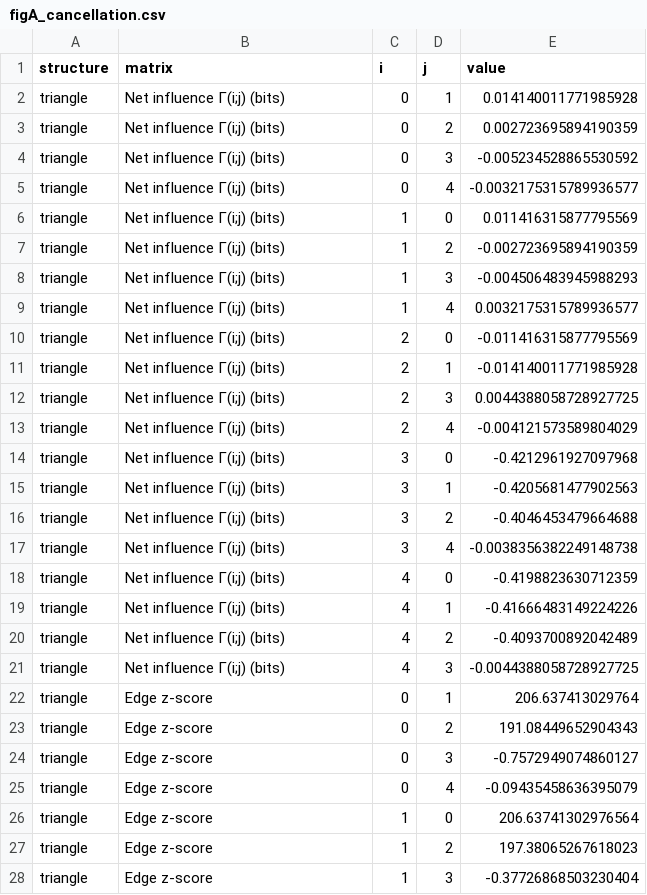
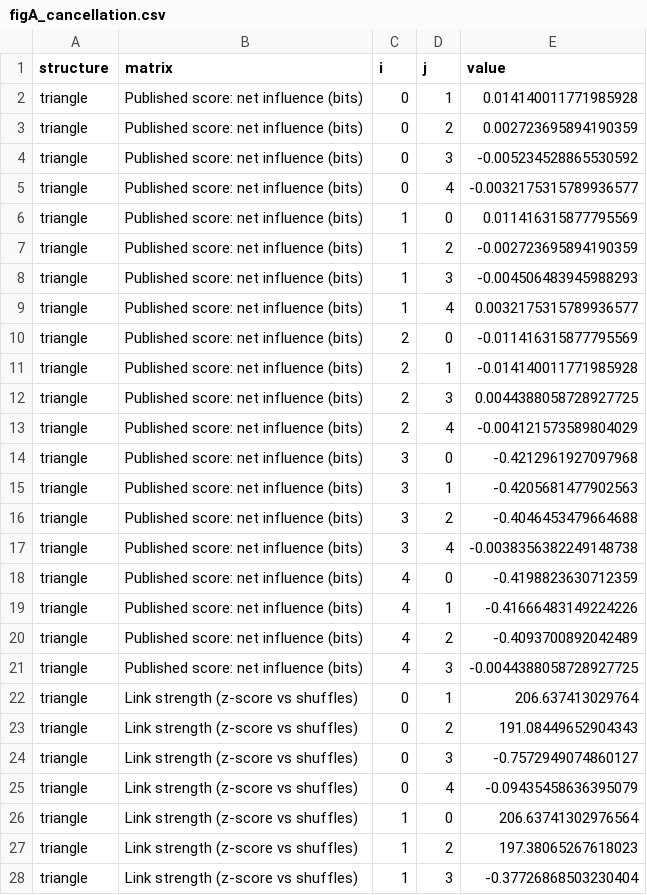
Before and after one commit to taruntrivedi3/collusion-detection, a CSV file: results/figures/figA_cancellation.csv, drawn as a sheet; only a part is shown; the diff covers the shown part only.

```diff
--- a/results/figures/figA_cancellation.csv
+++ b/results/figures/figA_cancellation.csv
@@ -1,28 +1,28 @@
 structure,matrix,i,j,value
-triangle,Net influence Γ(i;j) (bits),0,1,0.014140011771985928
-triangle,Net influence Γ(i;j) (bits),0,2,0.002723695894190359
-triangle,Net influence Γ(i;j) (bits),0,3,-0.005234528865530592
-triangle,Net influence Γ(i;j) (bits),0,4,-0.0032175315789936577
-triangle,Net influence Γ(i;j) (bits),1,0,0.011416315877795569
-triangle,Net influence Γ(i;j) (bits),1,2,-0.002723695894190359
-triangle,Net influence Γ(i;j) (bits),1,3,-0.004506483945988293
-triangle,Net influence Γ(i;j) (bits),1,4,0.0032175315789936577
-triangle,Net influence Γ(i;j) (bits),2,0,-0.011416315877795569
-triangle,Net influence Γ(i;j) (bits),2,1,-0.014140011771985928
-triangle,Net influence Γ(i;j) (bits),2,3,0.0044388058728927725
-triangle,Net influence Γ(i;j) (bits),2,4,-0.004121573589804029
-triangle,Net influence Γ(i;j) (bits),3,0,-0.4212961927097968
-triangle,Net influence Γ(i;j) (bits),3,1,-0.4205681477902563
-triangle,Net influence Γ(i;j) (bits),3,2,-0.4046453479664688
-triangle,Net influence Γ(i;j) (bits),3,4,-0.0038356382249148738
-triangle,Net influence Γ(i;j) (bits),4,0,-0.4198823630712359
-triangle,Net influence Γ(i;j) (bits),4,1,-0.41666483149224226
-triangle,Net influence Γ(i;j) (bits),4,2,-0.4093700892042489
-triangle,Net influence Γ(i;j) (bits),4,3,-0.0044388058728927725
-triangle,Edge z-score,0,1,206.637413029764
-triangle,Edge z-score,0,2,191.08449652904343
-triangle,Edge z-score,0,3,-0.7572949074860127
-triangle,Edge z-score,0,4,-0.09435458636395079
-triangle,Edge z-score,1,0,206.63741302976564
-triangle,Edge z-score,1,2,197.38065267618023
-triangle,Edge z-score,1,3,-0.37726868503230404
+triangle,Published score: net influence (bits),0,1,0.014140011771985928
+triangle,Published score: net influence (bits),0,2,0.002723695894190359
+triangle,Published score: net influence (bits),0,3,-0.005234528865530592
+triangle,Published score: net influence (bits),0,4,-0.0032175315789936577
+triangle,Published score: net influence (bits),1,0,0.011416315877795569
+triangle,Published score: net influence (bits),1,2,-0.002723695894190359
+triangle,Published score: net influence (bits),1,3,-0.004506483945988293
+triangle,Published score: net influence (bits),1,4,0.0032175315789936577
+triangle,Published score: net influence (bits),2,0,-0.011416315877795569
+triangle,Published score: net influence (bits),2,1,-0.014140011771985928
+triangle,Published score: net influence (bits),2,3,0.0044388058728927725
+triangle,Published score: net influence (bits),2,4,-0.004121573589804029
+triangle,Published score: net influence (bits),3,0,-0.4212961927097968
+triangle,Published score: net influence (bits),3,1,-0.4205681477902563
+triangle,Published score: net influence (bits),3,2,-0.4046453479664688
+triangle,Published score: net influence (bits),3,4,-0.0038356382249148738
+triangle,Published score: net influence (bits),4,0,-0.4198823630712359
+triangle,Published score: net influence (bits),4,1,-0.41666483149224226
+triangle,Published score: net influence (bits),4,2,-0.4093700892042489
+triangle,Published score: net influence (bits),4,3,-0.0044388058728927725
+triangle,Link strength (z-score vs shuffles),0,1,206.637413029764
+triangle,Link strength (z-score vs shuffles),0,2,191.08449652904343
+triangle,Link strength (z-score vs shuffles),0,3,-0.7572949074860127
+triangle,Link strength (z-score vs shuffles),0,4,-0.09435458636395079
+triangle,Link strength (z-score vs shuffles),1,0,206.63741302976564
+triangle,Link strength (z-score vs shuffles),1,2,197.38065267618023
+triangle,Link strength (z-score vs shuffles),1,3,-0.37726868503230404
```
Also changed, not shown: 53 edited cells elsewhere in this file, 19 other files.
